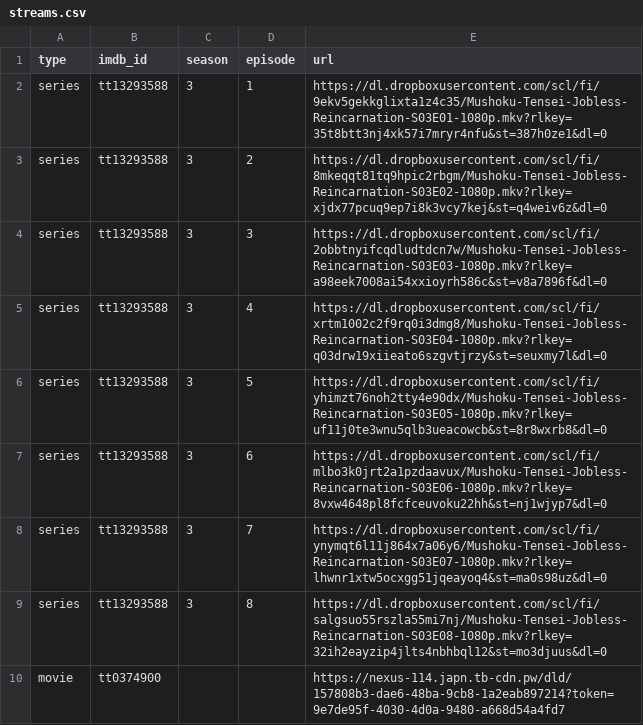
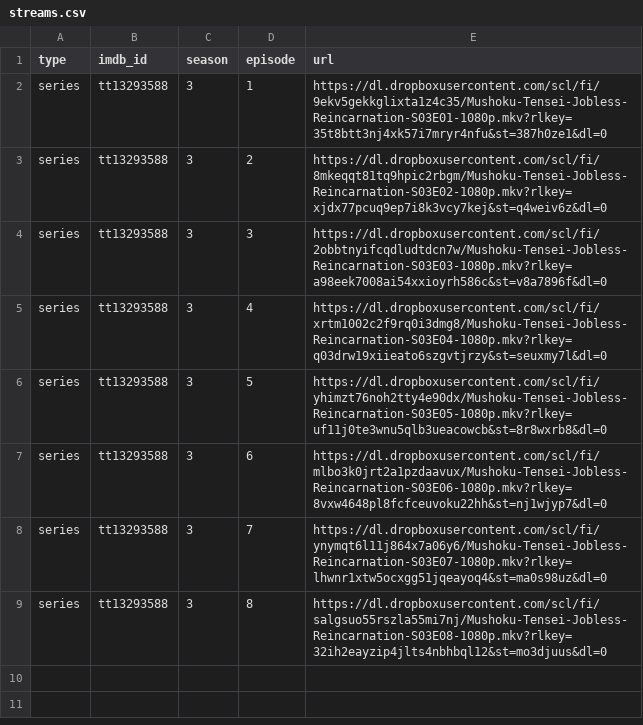
Before and after one commit to 533429/links, a CSV file: data/streams.csv, drawn as a sheet; the diff names each change by its address in the sheet, - before the commit and + after, or states it on an @@ line.

Commit message:
Update streams.csv

```diff
--- a/data/streams.csv
+++ b/data/streams.csv
-row 10: movie | tt0374900 |  |  | https://nexus-114.japn.tb-cdn.pw/dld/157808b3-dae6-48ba-9cb8-1a2eab897214?token=9e7de95f-4030-4d0a-9480-a668d54a4fd7
```
